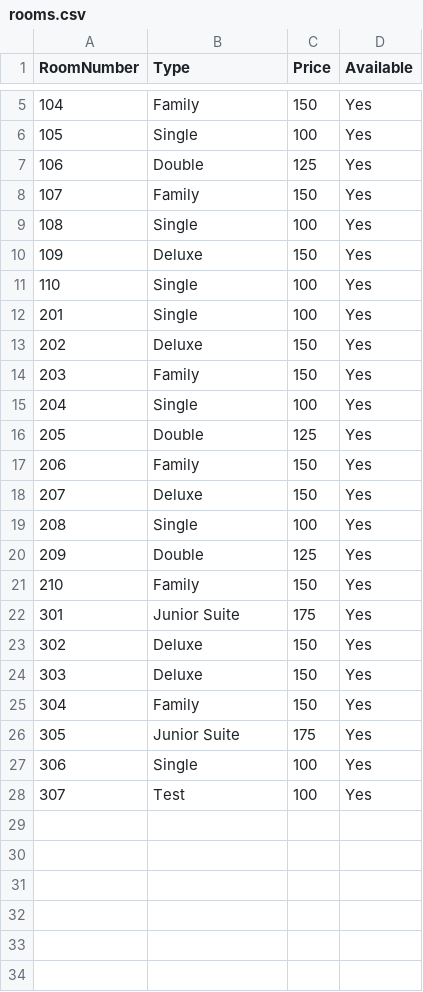
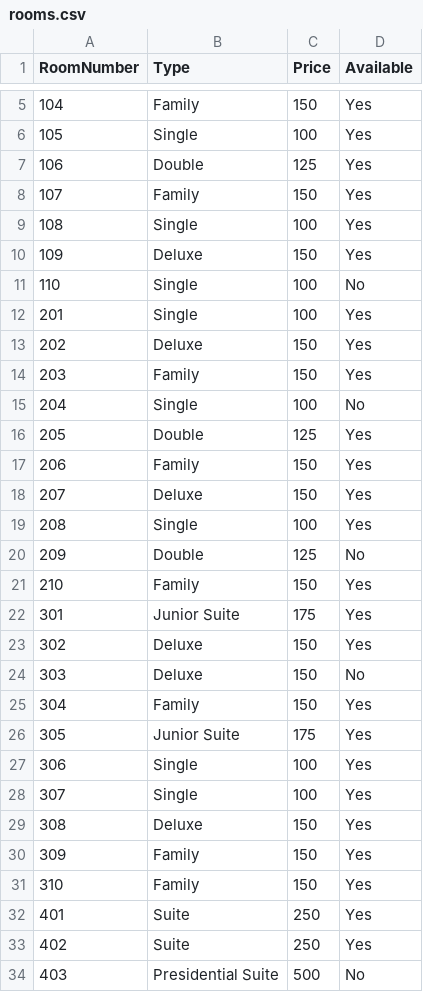
Before and after one commit to PutuArgya/TubesHotelReservation, a CSV file: HotelReservationTubes/rooms.csv, drawn as a sheet; only a part is shown, gaps mark what is left out.

```diff
--- a/HotelReservationTubes/rooms.csv
+++ b/HotelReservationTubes/rooms.csv
@@ -10,3 +10,3 @@ RoomNumber,Type,Price,Available
 109,Deluxe,150,Yes
-110,Single,100,Yes
+110,Single,100,No
 201,Single,100,Yes
@@ -14,3 +14,3 @@ RoomNumber,Type,Price,Available
 203,Family,150,Yes
-204,Single,100,Yes
+204,Single,100,No
 205,Double,125,Yes
@@ -19,3 +19,3 @@ RoomNumber,Type,Price,Available
 208,Single,100,Yes
-209,Double,125,Yes
+209,Double,125,No
 210,Family,150,Yes
@@ -23,3 +23,3 @@ RoomNumber,Type,Price,Available
 302,Deluxe,150,Yes
-303,Deluxe,150,Yes
+303,Deluxe,150,No
 304,Family,150,Yes
@@ -27,2 +27,8 @@ RoomNumber,Type,Price,Available
 306,Single,100,Yes
-307,Test,100,Yes
+307,Single,100,Yes
+308,Deluxe,150,Yes
+309,Family,150,Yes
+310,Family,150,Yes
+401,Suite,250,Yes
+402,Suite,250,Yes
+403,Presidential Suite,500,No
```
Also changed, not shown: HotelReservationTubes/users.csv, 3 other files.
